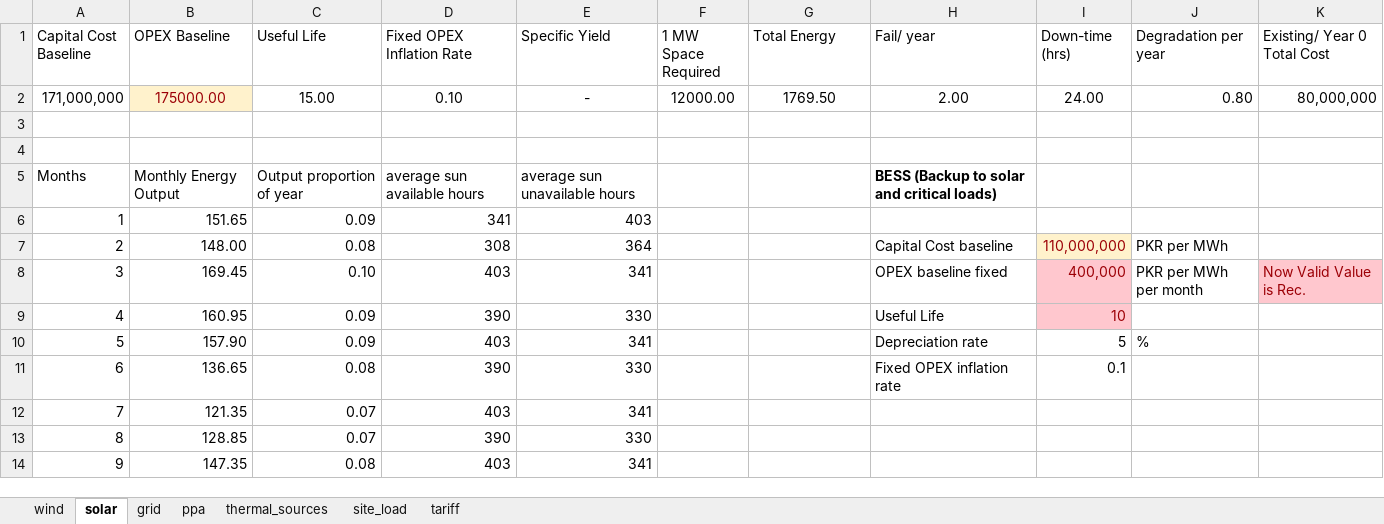
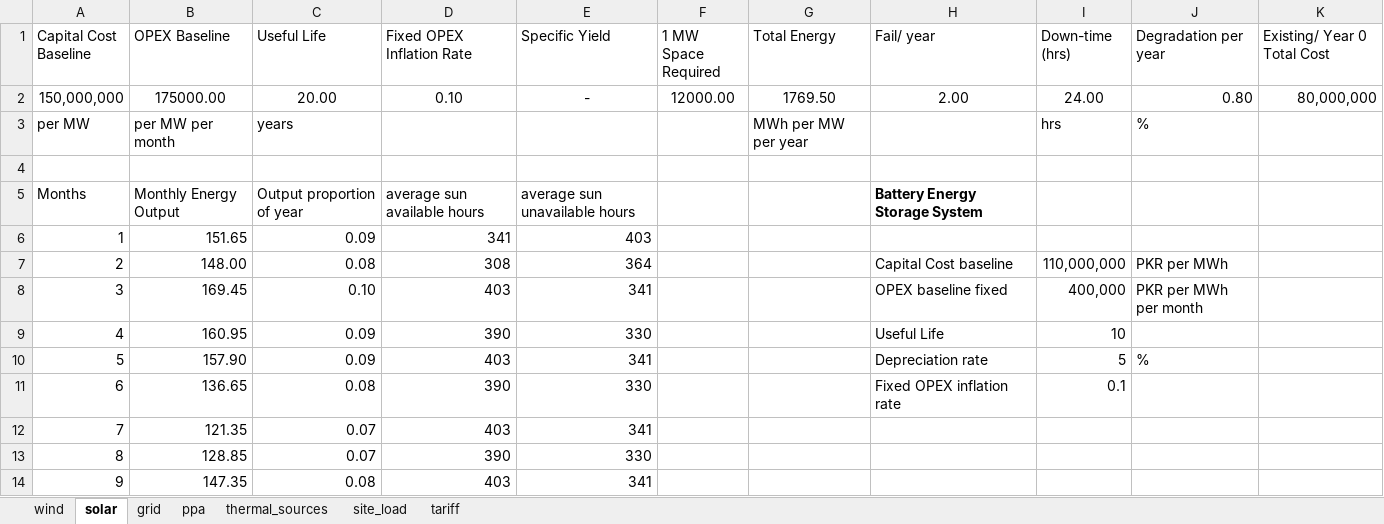
Before and after one commit to mz-mustafa/EEM, an Excel workbook: input_data.xlsx, sheet solar, drawn as a sheet; only a part is shown; values as stored, in another font and other column widths than the file's, no borders; removed rows and columns are numbered as before the commit, all else as after; the diff names each change by its address in the sheet, - before the commit and + after, or states it on an @@ line.

Commit message:
20240312 Updated Input file, incorp. Existing Gens, adjusted PPA

```diff
--- a/input_data.xlsx (sheet solar)
+++ b/input_data.xlsx (sheet solar)
-A2 (Capital Cost Baseline): 171,000,000
+A2 (Capital Cost Baseline): 150,000,000
@@ B2 text colour: #9C0006 → black, fill: #FFF2CC → none @@
-C2 (Useful Life): 15.00
+C2 (Useful Life): 20.00
+row 3: per MW | per MW per month | years |  |  |  | MWh per MW per year |  | hrs | %
-row 4: (empty)
-H5 (Fail/ year): BESS (Backup to solar and critical loads)
+H5 (Fail/ year): Battery Energy Storage System
-I7:I9 text colour: #9C0006
+I7:I9 text colour: black
-I7 fill: #FFF2CC
+I7 fill: none
-I8:I9 fill: #FFC7CE
+I8:I9 fill: none
-K8 (Existing/ Year 0 Total Cost): Now Valid Value is Rec.
+K8 (Existing/ Year 0 Total Cost): (empty)
-K8 fill: #FFC7CE
+K8 fill: none
```
Also changed, not shown: sheet tariff, sheet thermal_sources, sheet grid, sheet ppa, sheet wind, 5 other files.
